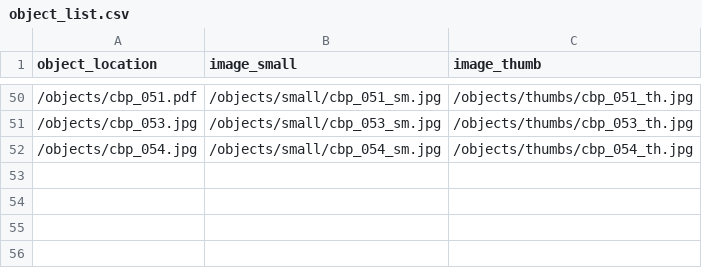
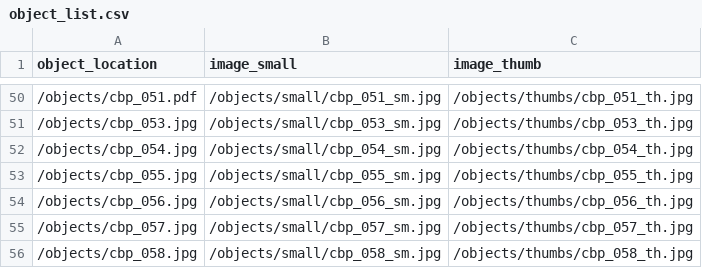
Before and after one commit to jawalsh/comic-book-paratexts, a CSV file: objects/object_list.csv, drawn as a sheet; only a part is shown, gaps mark what is left out; the diff names each change by its address in the sheet, - before the commit and + after, or states it on an @@ line.

```diff
--- a/objects/object_list.csv
+++ b/objects/object_list.csv
+row 53: /objects/cbp_055.jpg | /objects/small/cbp_055_sm.jpg | /objects/thumbs/cbp_055_th.jpg
+row 54: /objects/cbp_056.jpg | /objects/small/cbp_056_sm.jpg | /objects/thumbs/cbp_056_th.jpg
+row 55: /objects/cbp_057.jpg | /objects/small/cbp_057_sm.jpg | /objects/thumbs/cbp_057_th.jpg
+row 56: /objects/cbp_058.jpg | /objects/small/cbp_058_sm.jpg | /objects/thumbs/cbp_058_th.jpg
```
Also changed, not shown: _data/comic-book-paratexts-metadata.csv, 1 other file.
